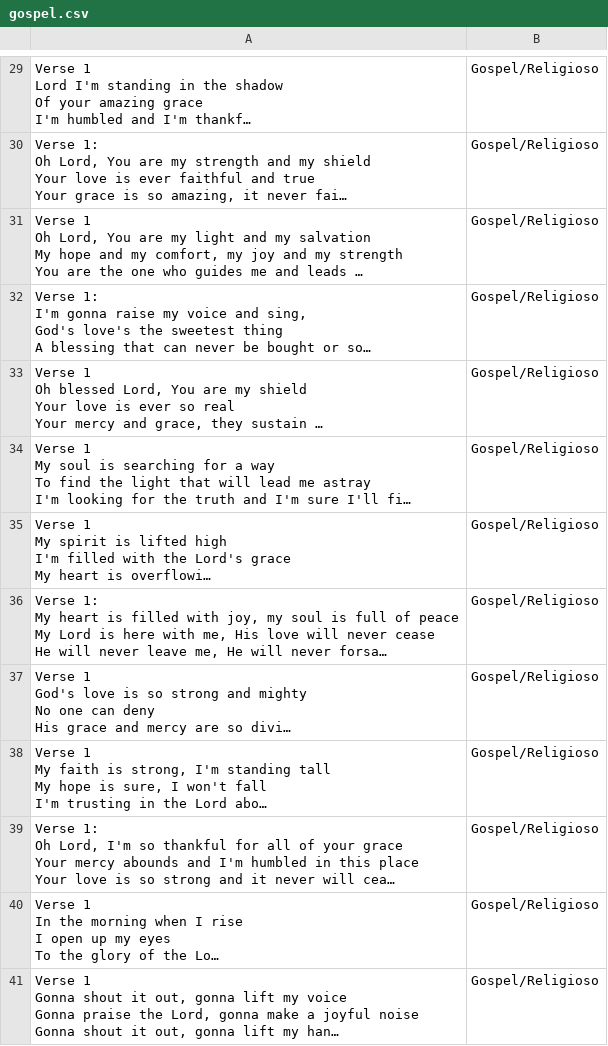
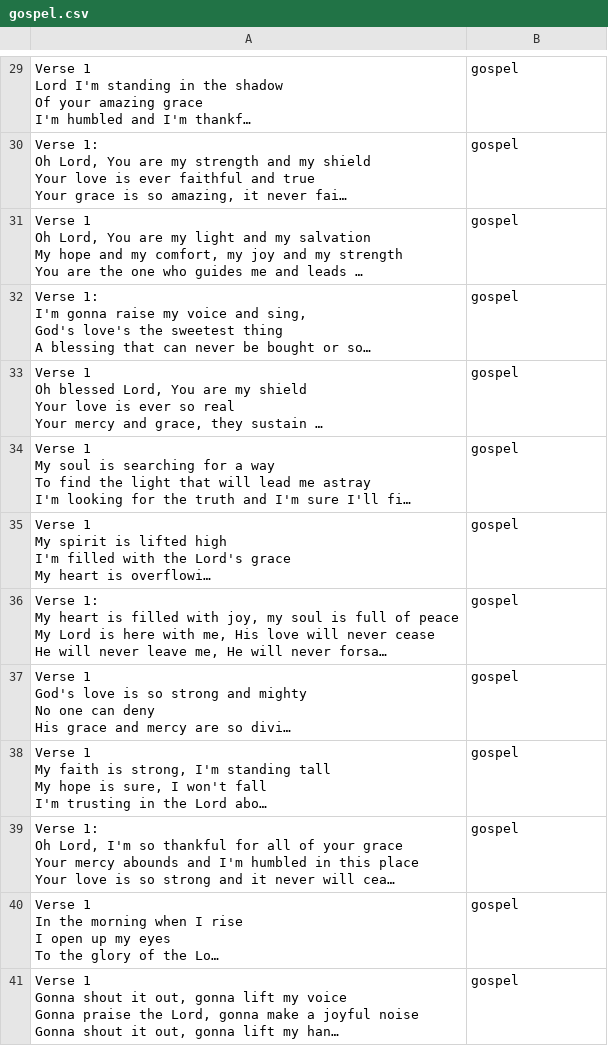
Before and after one commit to elliotdauber/nlp-datagen, a CSV file: datagen/generated_data/gospel.csv, drawn as a sheet; only a part is shown, gaps mark what is left out; long unchanged cells end in …; the diff covers the shown part only; the diff names each change by its address in the sheet, - before the commit and + after, or states it on an @@ line.

```diff
--- a/datagen/generated_data/gospel.csv
+++ b/datagen/generated_data/gospel.csv
-B29:B41: Gospel/Religioso
+B29:B41: gospel
```
Also changed, not shown: 1 added row, 1 removed row and 27 edited cells elsewhere in this file, datagen/generated_data/metal.csv, datagen/generated_data/rap.csv, 5 other files.
